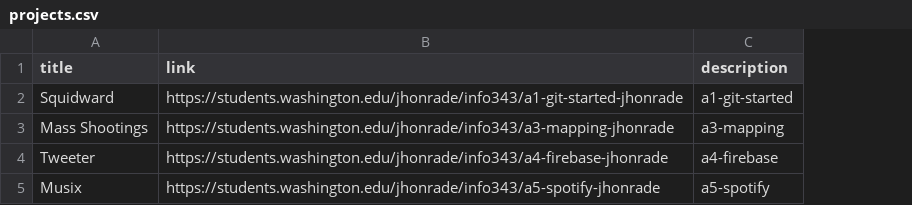
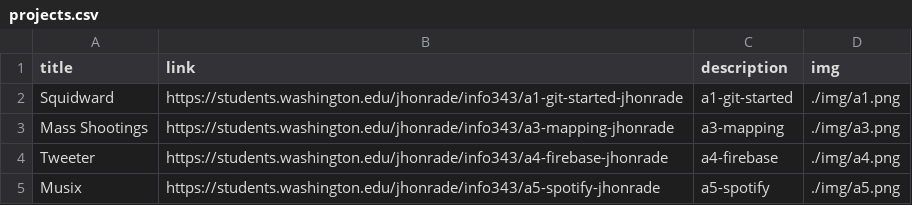
Before and after one commit to jhonrade/a7-portfolio, a CSV file: public/data/projects.csv, drawn as a sheet; the diff names each change by its address in the sheet, - before the commit and + after, or states it on an @@ line.

```diff
--- a/public/data/projects.csv
+++ b/public/data/projects.csv
+column D (img), rows 2-5: ./img/a1.png | ./img/a3.png | ./img/a4.png | ./img/a5.png
```
Also changed, not shown: 20 other files.
